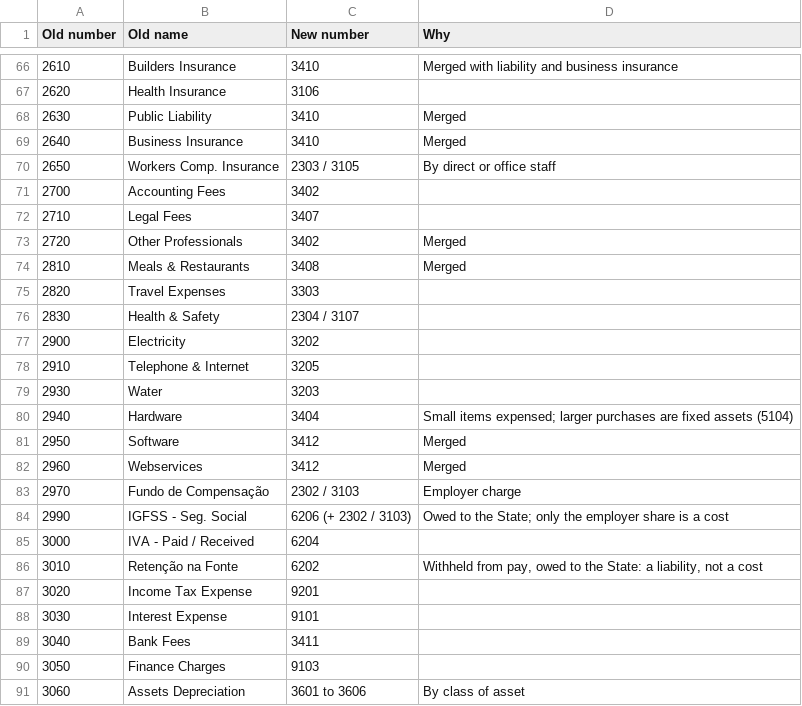
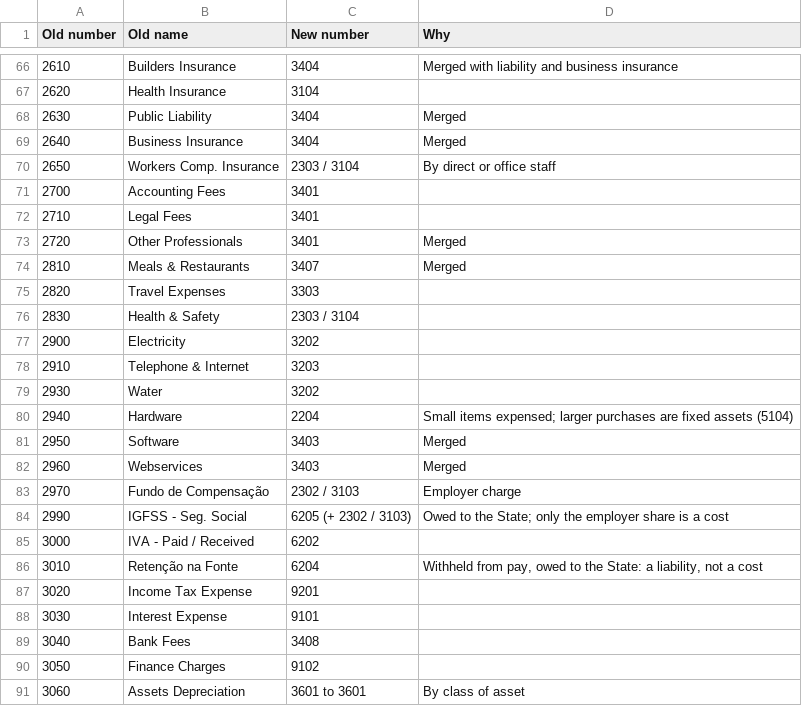
Before and after one commit to tfilipe65/accounts-manager, a CSV file: docs/chart-old-to-new-DRAFT.csv, drawn as a sheet; only a part is shown, gaps mark what is left out; the diff covers the shown part only.

```diff
--- a/docs/chart-old-to-new-DRAFT.csv
+++ b/docs/chart-old-to-new-DRAFT.csv
@@ -66,26 +66,26 @@
-2610;Builders Insurance;3410;Merged with liability and business insurance
-2620;Health Insurance;3106;
-2630;Public Liability;3410;Merged
-2640;Business Insurance;3410;Merged
-2650;Workers Comp. Insurance;2303 / 3105;By direct or office staff
-2700;Accounting Fees;3402;
-2710;Legal Fees;3407;
-2720;Other Professionals;3402;Merged
-2810;Meals & Restaurants;3408;Merged
+2610;Builders Insurance;3404;Merged with liability and business insurance
+2620;Health Insurance;3104;
+2630;Public Liability;3404;Merged
+2640;Business Insurance;3404;Merged
+2650;Workers Comp. Insurance;2303 / 3104;By direct or office staff
+2700;Accounting Fees;3401;
+2710;Legal Fees;3401;
+2720;Other Professionals;3401;Merged
+2810;Meals & Restaurants;3407;Merged
 2820;Travel Expenses;3303;
-2830;Health & Safety;2304 / 3107;
+2830;Health & Safety;2303 / 3104;
 2900;Electricity;3202;
-2910;Telephone & Internet;3205;
-2930;Water;3203;
-2940;Hardware;3404;"Small items expensed; larger purchases are fixed assets (5104)"
-2950;Software;3412;Merged
-2960;Webservices;3412;Merged
+2910;Telephone & Internet;3203;
+2930;Water;3202;
+2940;Hardware;2204;"Small items expensed; larger purchases are fixed assets (5104)"
+2950;Software;3403;Merged
+2960;Webservices;3403;Merged
 2970;Fundo de Compensação;2302 / 3103;Employer charge
-2990;IGFSS - Seg. Social;6206 (+ 2302 / 3103);"Owed to the State; only the employer share is a cost"
-3000;IVA - Paid / Received;6204;
-3010;Retenção na Fonte;6202;Withheld from pay, owed to the State: a liability, not a cost
+2990;IGFSS - Seg. Social;6205 (+ 2302 / 3103);"Owed to the State; only the employer share is a cost"
+3000;IVA - Paid / Received;6202;
+3010;Retenção na Fonte;6204;Withheld from pay, owed to the State: a liability, not a cost
 3020;Income Tax Expense;9201;
 3030;Interest Expense;9101;
-3040;Bank Fees;3411;
-3050;Finance Charges;9103;
-3060;Assets Depreciation;3601 to 3606;By class of asset
+3040;Bank Fees;3408;
+3050;Finance Charges;9102;
+3060;Assets Depreciation;3601 to 3601;By class of asset
```
Also changed, not shown: 36 edited cells elsewhere in this file, docs/chart-of-accounts-DRAFT.csv, 11 other files.
